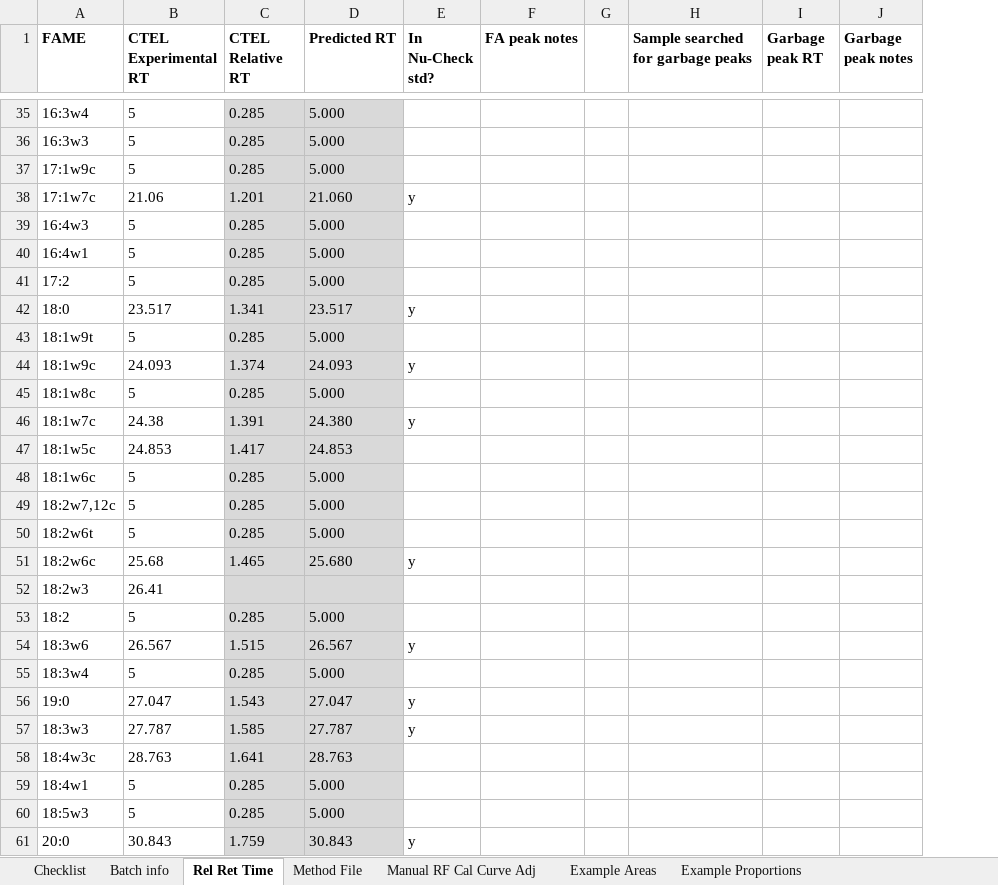
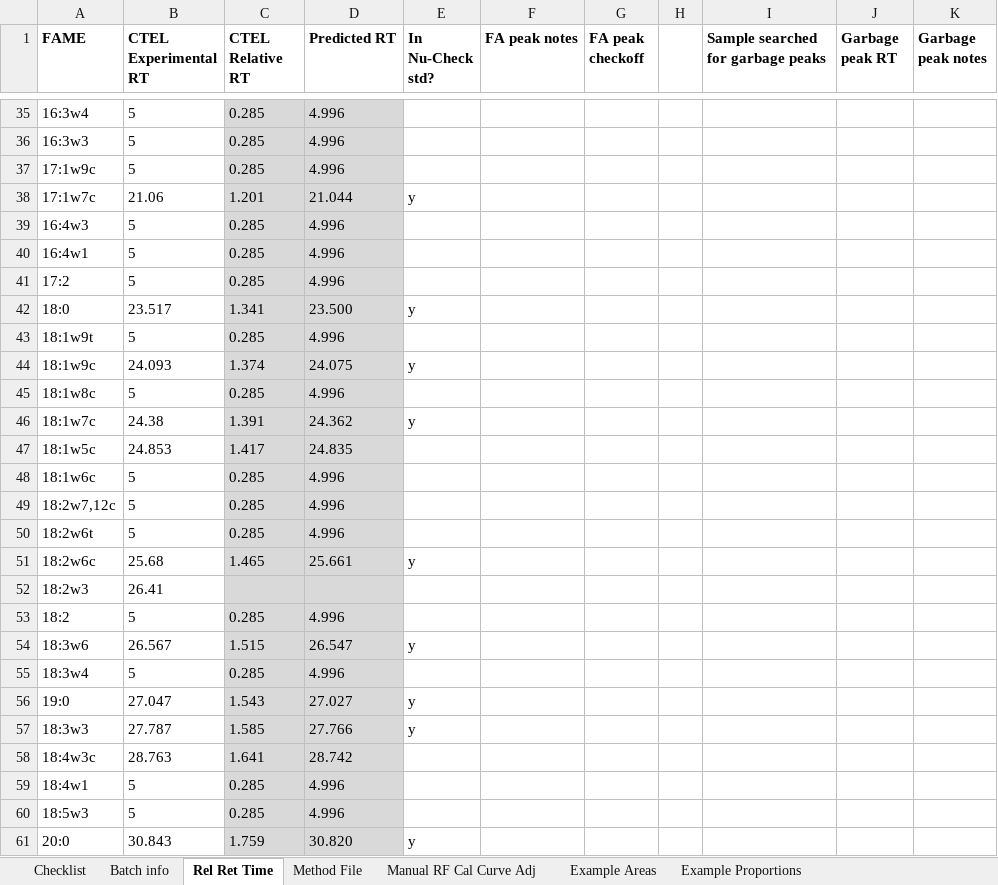
Before and after one commit to whippo/SeaweedGradients, an Excel workbook: Data/Biomarkers/FattyAcids/batch14/GCMSChromatogramWorkup_GradientsBatch14.xlsx, sheet Rel Ret Time, drawn as a sheet; only a part is shown, gaps mark what is left out; values as stored, in another font and other column widths than the file's, no borders; the diff covers the shown part only; the diff names each change by its address in the sheet, - before the commit and + after, or states it on an @@ line.

```diff
--- a/Data/Biomarkers/FattyAcids/batch14/GCMSChromatogramWorkup_GradientsBatch14.xlsx (sheet Rel Ret Time)
+++ b/Data/Biomarkers/FattyAcids/batch14/GCMSChromatogramWorkup_GradientsBatch14.xlsx (sheet Rel Ret Time)
+column G (FA peak checkoff), empty
-D35:D37 (Predicted RT): 5.000
+D35:D37 (Predicted RT): 4.996
-D38 (Predicted RT): 21.060
+D38 (Predicted RT): 21.044
-D39:D41 (Predicted RT): 5.000
+D39:D41 (Predicted RT): 4.996
-D42 (Predicted RT): 23.517
+D42 (Predicted RT): 23.500
-D43 (Predicted RT): 5.000
+D43 (Predicted RT): 4.996
-D44 (Predicted RT): 24.093
+D44 (Predicted RT): 24.075
-D45 (Predicted RT): 5.000
+D45 (Predicted RT): 4.996
-D46 (Predicted RT): 24.380
+D46 (Predicted RT): 24.362
-D47 (Predicted RT): 24.853
+D47 (Predicted RT): 24.835
-D48:D50 (Predicted RT): 5.000
+D48:D50 (Predicted RT): 4.996
-D51 (Predicted RT): 25.680
+D51 (Predicted RT): 25.661
-D53 (Predicted RT): 5.000
+D53 (Predicted RT): 4.996
-D54 (Predicted RT): 26.567
+D54 (Predicted RT): 26.547
-D55 (Predicted RT): 5.000
+D55 (Predicted RT): 4.996
-D56 (Predicted RT): 27.047
+D56 (Predicted RT): 27.027
-D57 (Predicted RT): 27.787
+D57 (Predicted RT): 27.766
-D58 (Predicted RT): 28.763
+D58 (Predicted RT): 28.742
-D59:D60 (Predicted RT): 5.000
+D59:D60 (Predicted RT): 4.996
-D61 (Predicted RT): 30.843
+D61 (Predicted RT): 30.820
```
Also changed, not shown: 104 edited cells elsewhere in this sheet, 1 other file.
